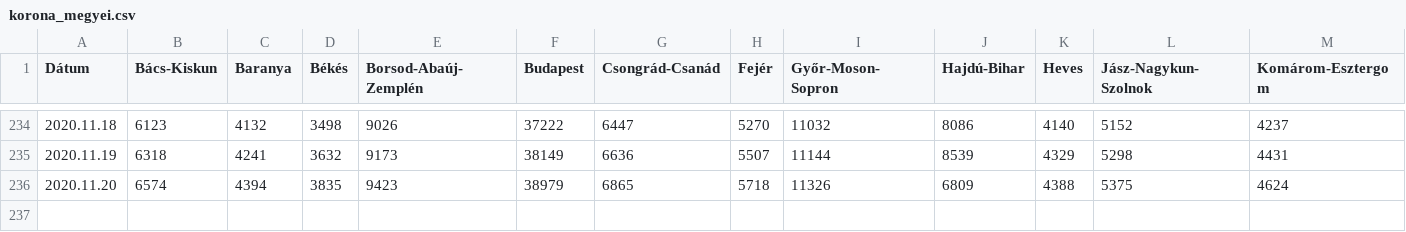
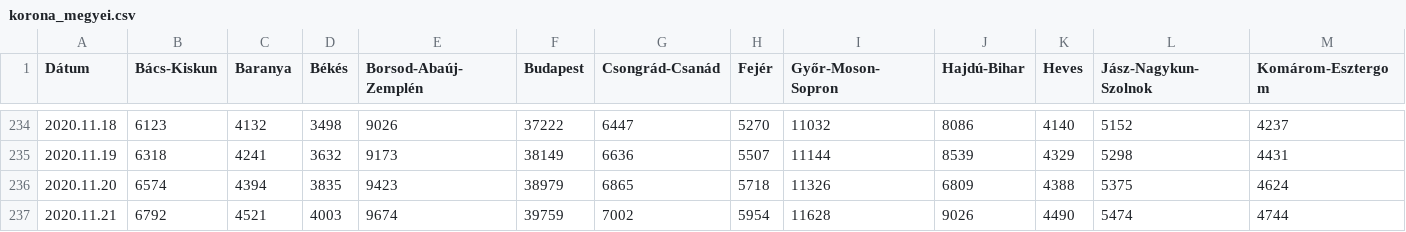
Before and after one commit to mollac/CoVid-19, a CSV file: korona_megyei.csv, drawn as a sheet; only a part is shown, gaps mark what is left out; rows hold the shown columns only; the diff names each change by its address in the sheet, - before the commit and + after, or states it on an @@ line.

Commit message:
Add files via upload

```diff
--- a/korona_megyei.csv
+++ b/korona_megyei.csv
+row 237: 2020.11.21 | 6792 | 4521 | 4003 | 9674 | 39759 | 7002 | 5954 | 11628 | 9026 | 4490 | 5474 | 4744
```
